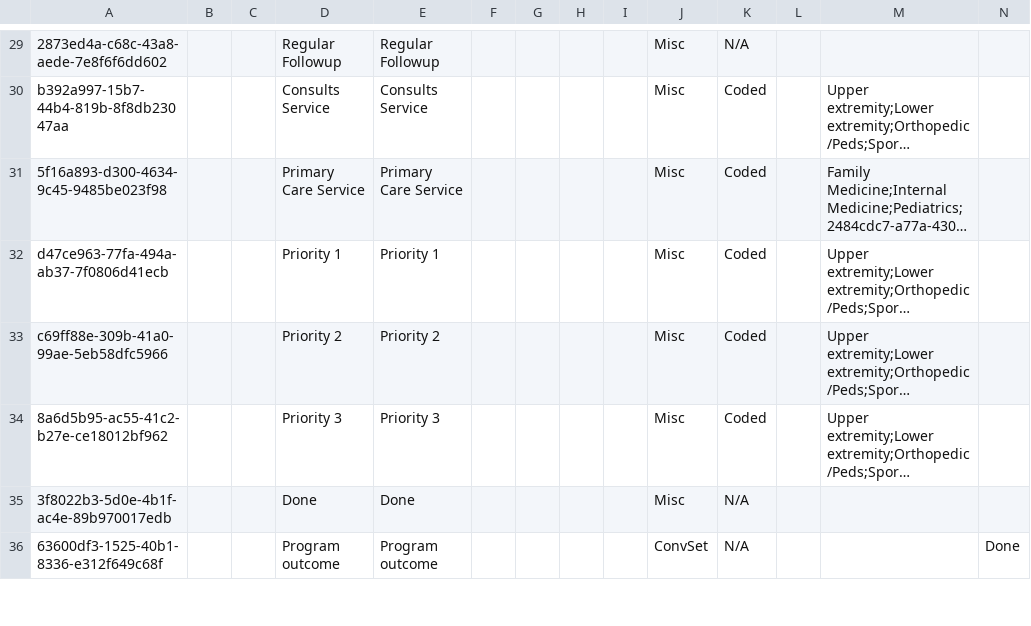
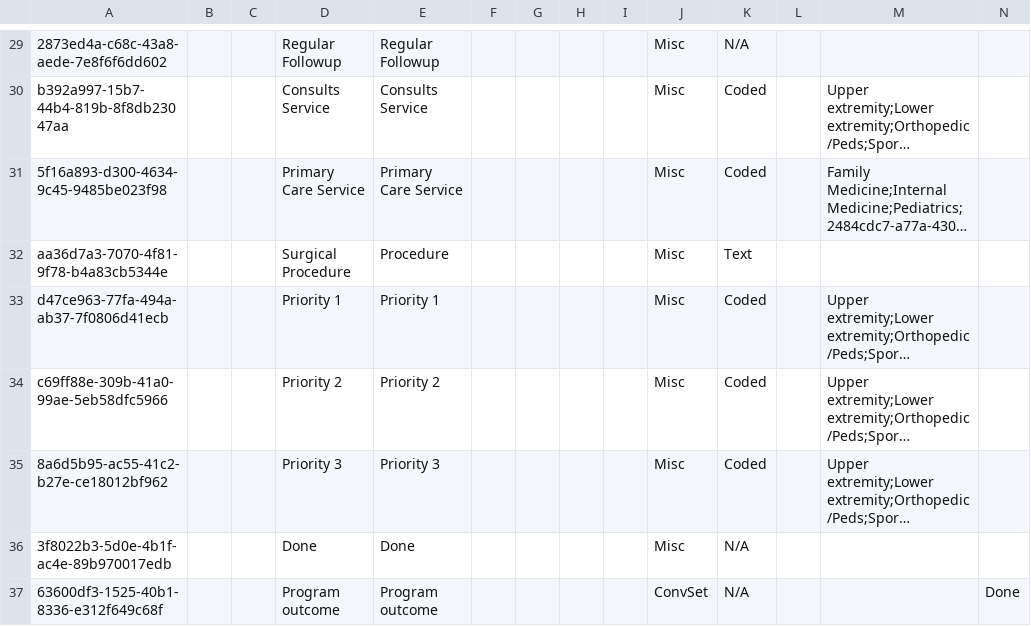
Before and after one commit to globalhealthcoalition/openmrs-config-ghc, a CSV file: configuration/concepts/program_attribute_types.csv, drawn as a sheet; only a part is shown, gaps mark what is left out; long unchanged cells end in …; rows hold the shown columns only; the diff names each change by its address in the sheet, - before the commit and + after, or states it on an @@ line.

```diff
--- a/configuration/concepts/program_attribute_types.csv
+++ b/configuration/concepts/program_attribute_types.csv
+row 32: aa36d7a3-7070-4f81-9f78-b4a83cb5344e |  |  | Surgical Procedure | Procedure |  |  |  |  | Misc | Text
```
Also changed, not shown: configuration/attributetypes/attribute_types.csv.
